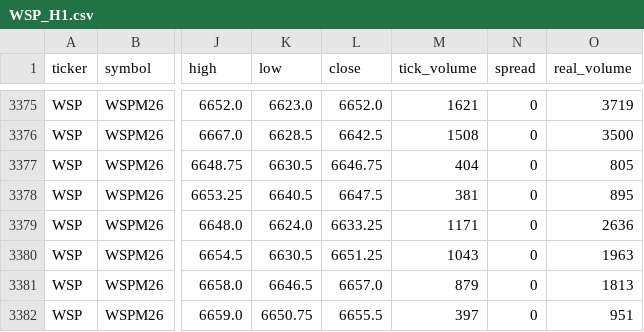
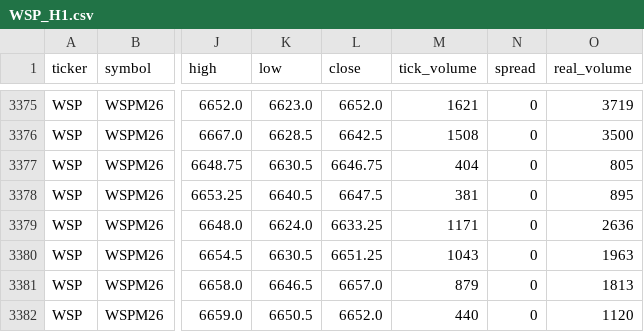
Before and after one commit to jhvissotto/Financial-Market-2026-Q1, a CSV file: BBB/WSP_H1.csv, drawn as a sheet; only a part is shown, gaps mark what is left out; the diff names each change by its address in the sheet, - before the commit and + after, or states it on an @@ line.

```diff
--- a/BBB/WSP_H1.csv
+++ b/BBB/WSP_H1.csv
-K3382 (low): 6650.75
+K3382 (low): 6650.5
-L3382 (close): 6655.5
+L3382 (close): 6652.0
-M3382 (tick_volume): 397
+M3382 (tick_volume): 440
-O3382 (real_volume): 951
+O3382 (real_volume): 1120
```
Also changed, not shown: BBB/WSP_D1.csv, BBB/WSP_M30.csv, 2 other files.
